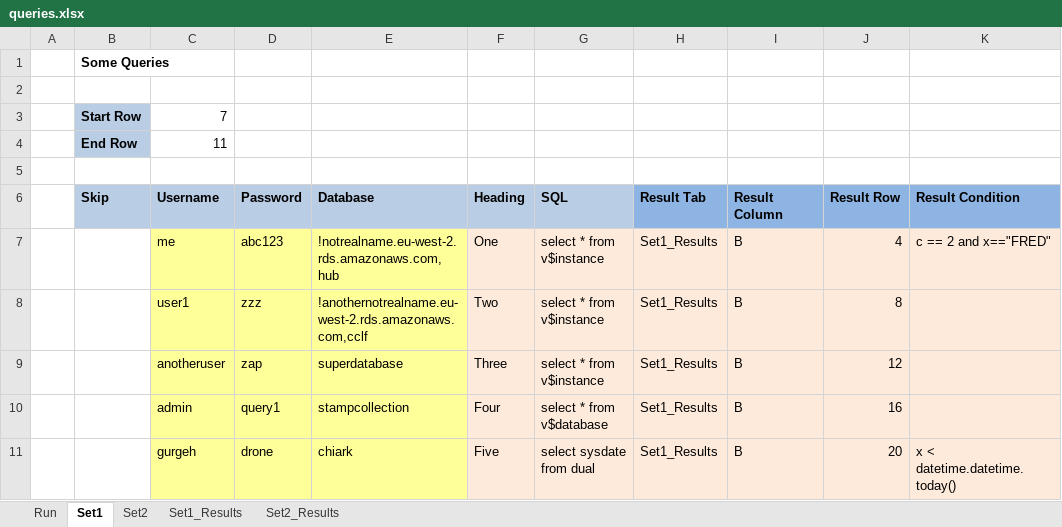
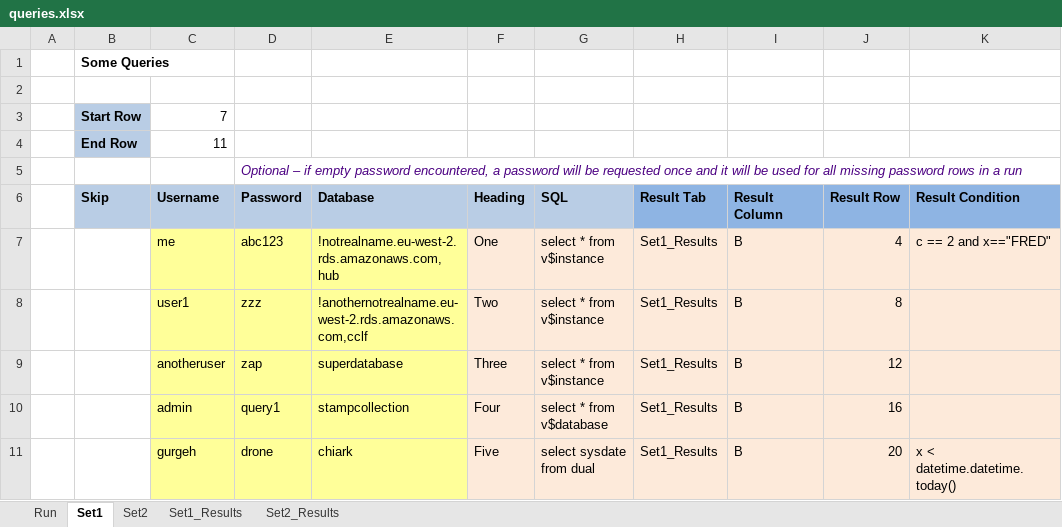
Before and after one commit to alanmaydwell/database_check_excel, an Excel workbook: queries.xlsx, sheet Set1, drawn as a sheet; only a part is shown; values as stored, in another font and other column widths than the file's, no borders; charts and pictures not drawn; the diff names each change by its address in the sheet, - before the commit and + after, or states it on an @@ line.

Commit message:
Optional password entry added

```diff
--- a/queries.xlsx (sheet Set1)
+++ b/queries.xlsx (sheet Set1)
-D5 (Password): (empty)
+D5 (Password): Optional – if empty password encountered, a password will be requested once and it will be used for all missing password rows in a run
```
Also changed, not shown: charts or pictures, 1 other file.
